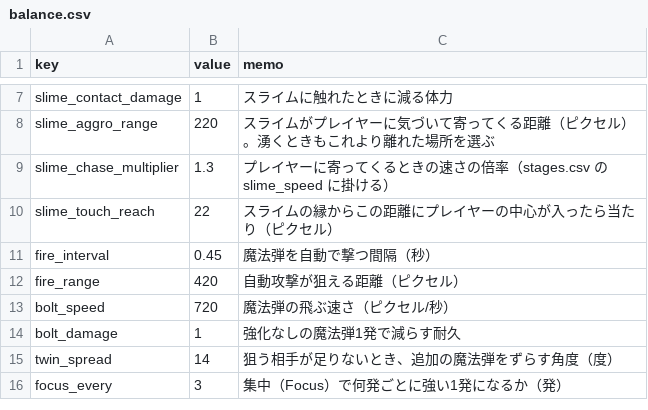
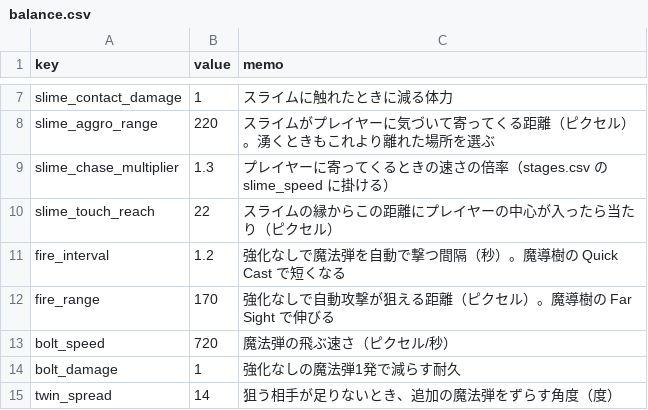
Before and after one commit to elefolo4565/fantasyIncremental, a CSV file: data/balance.csv, drawn as a sheet; only a part is shown, gaps mark what is left out; the shorter side is filled out with more unchanged rows.

```diff
--- a/data/balance.csv
+++ b/data/balance.csv
@@ -10,4 +10,4 @@ slime_chase_multiplier,1.3,プレイヤーに寄ってくるときの速さの
 slime_touch_reach,22,スライムの縁からこの距離にプレイヤーの中心が入ったら当たり（ピクセル）
-fire_interval,0.45,魔法弾を自動で撃つ間隔（秒）
-fire_range,420,自動攻撃が狙える距離（ピクセル）
+fire_interval,1.2,強化なしで魔法弾を自動で撃つ間隔（秒）。魔導樹の Quick Cast で短くなる
+fire_range,170,強化なしで自動攻撃が狙える距離（ピクセル）。魔導樹の Far Sight で伸びる
 bolt_speed,720,魔法弾の飛ぶ速さ（ピクセル/秒）
```
Also changed, not shown: data/stages.csv, data/upgrades.csv, 7 other files.
